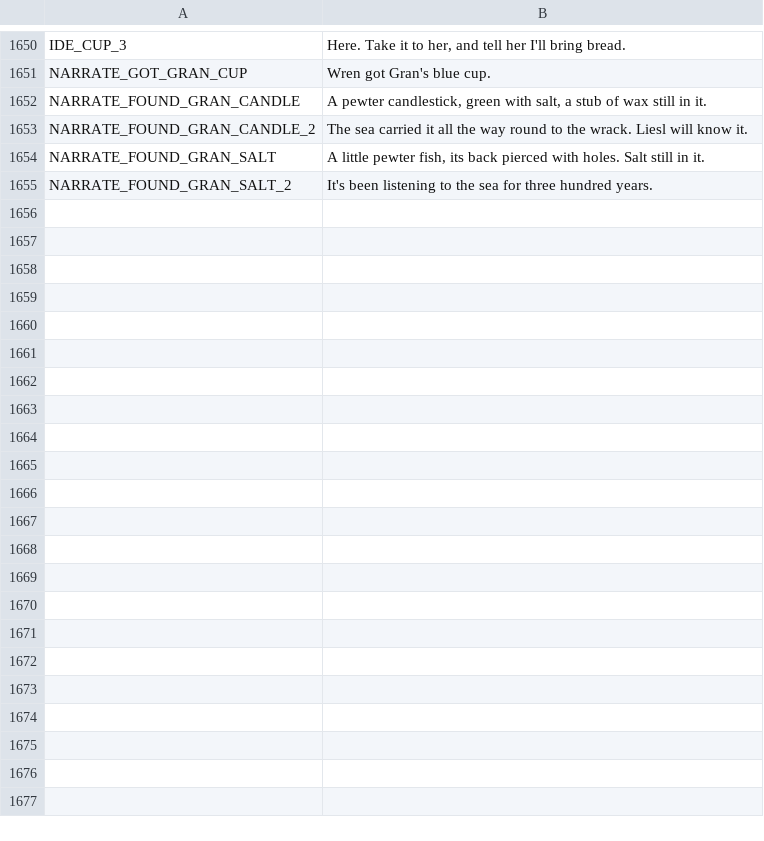
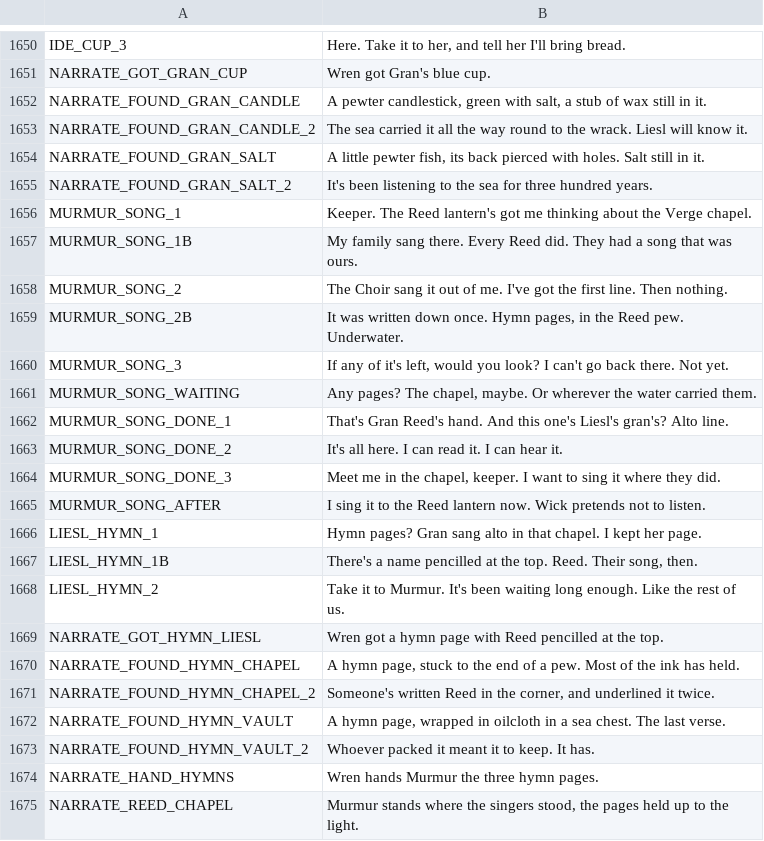
Before and after one commit to ashciraulo/Leviathan, a CSV file: locale/strings.csv, drawn as a sheet; only a part is shown, gaps mark what is left out; the diff covers the shown part only; the diff names each change by its address in the sheet, - before the commit and + after, or states it on an @@ line.

```diff
--- a/locale/strings.csv
+++ b/locale/strings.csv
+row 1656: MURMUR_SONG_1 | Keeper. The Reed lantern's got me thinking about the Verge chapel.
+row 1657: MURMUR_SONG_1B | My family sang there. Every Reed did. They had a song that was ours.
+row 1658: MURMUR_SONG_2 | The Choir sang it out of me. I've got the first line. Then nothing.
+row 1659: MURMUR_SONG_2B | It was written down once. Hymn pages, in the Reed pew. Underwater.
+row 1660: MURMUR_SONG_3 | If any of it's left, would you look? I can't go back there. Not yet.
+row 1661: MURMUR_SONG_WAITING | Any pages? The chapel, maybe. Or wherever the water carried them.
+row 1662: MURMUR_SONG_DONE_1 | That's Gran Reed's hand. And this one's Liesl's gran's? Alto line.
+row 1663: MURMUR_SONG_DONE_2 | It's all here. I can read it. I can hear it.
+row 1664: MURMUR_SONG_DONE_3 | Meet me in the chapel, keeper. I want to sing it where they did.
+row 1665: MURMUR_SONG_AFTER | I sing it to the Reed lantern now. Wick pretends not to listen.
+row 1666: LIESL_HYMN_1 | Hymn pages? Gran sang alto in that chapel. I kept her page.
+row 1667: LIESL_HYMN_1B | There's a name pencilled at the top. Reed. Their song, then.
+row 1668: LIESL_HYMN_2 | Take it to Murmur. It's been waiting long enough. Like the rest of us.
+row 1669: NARRATE_GOT_HYMN_LIESL | Wren got a hymn page with Reed pencilled at the top.
+row 1670: NARRATE_FOUND_HYMN_CHAPEL | A hymn page, stuck to the end of a pew. Most of the ink has held.
+row 1671: NARRATE_FOUND_HYMN_CHAPEL_2 | Someone's written Reed in the corner, and underlined it twice.
+row 1672: NARRATE_FOUND_HYMN_VAULT | A hymn page, wrapped in oilcloth in a sea chest. The last verse.
+row 1673: NARRATE_FOUND_HYMN_VAULT_2 | Whoever packed it meant it to keep. It has.
+row 1674: NARRATE_HAND_HYMNS | Wren hands Murmur the three hymn pages.
+row 1675: NARRATE_REED_CHAPEL | Murmur stands where the singers stood, the pages held up to the light.
```
Also changed, not shown: 10 added rows elsewhere in this file, 7 other files.
